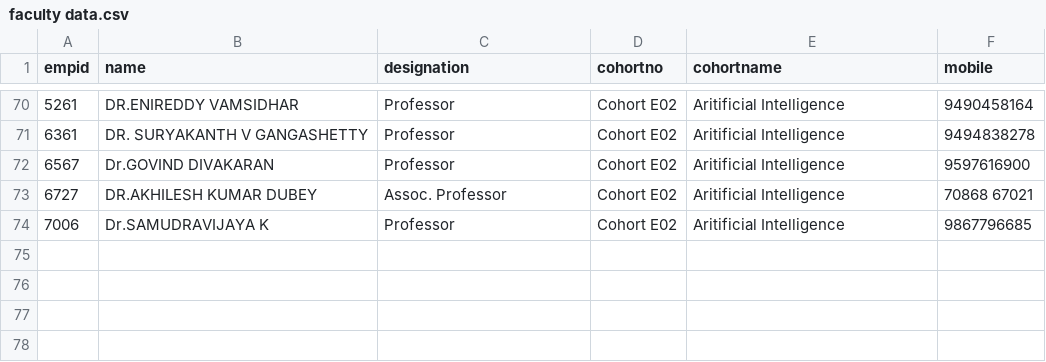
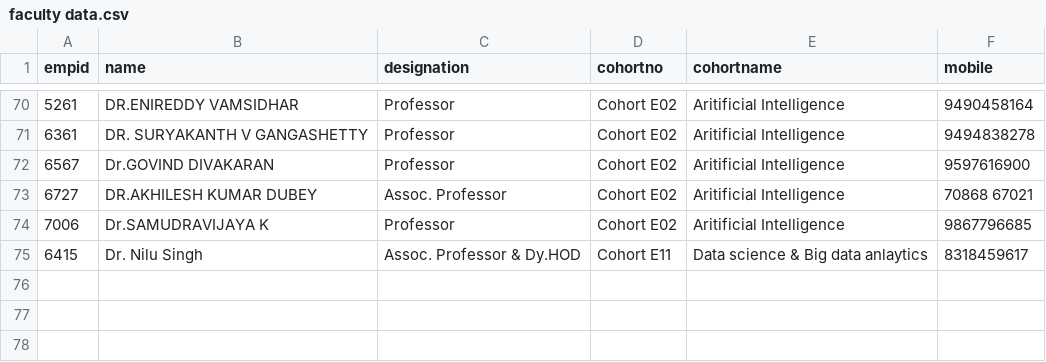
Before and after one commit to klu2300031699/COHORT-DATA, a CSV file: public/faculty data.csv, drawn as a sheet; only a part is shown, gaps mark what is left out.

Commit message:
add new data

```diff
--- a/public/faculty data.csv
+++ b/public/faculty data.csv
@@ -74,3 +74,3 @@ empid,name,designation,cohortno,cohortname,mobile
 7006,Dr.SAMUDRAVIJAYA K,Professor,Cohort E02,Aritificial Intelligence,9867796685
-
+6415,Dr. Nilu Singh,Assoc. Professor & Dy.HOD,Cohort E11,Data science & Big data anlaytics,8318459617
 
```
Also changed, not shown: public/login.csv.
